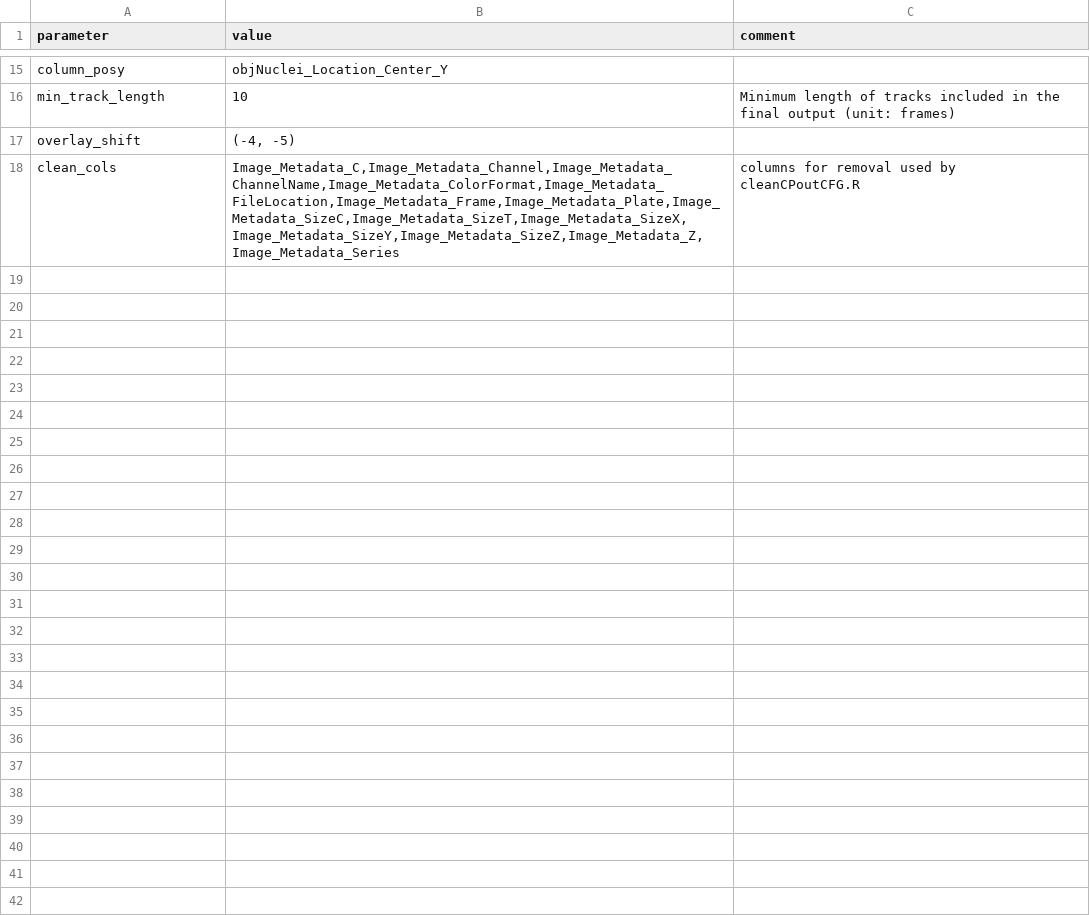
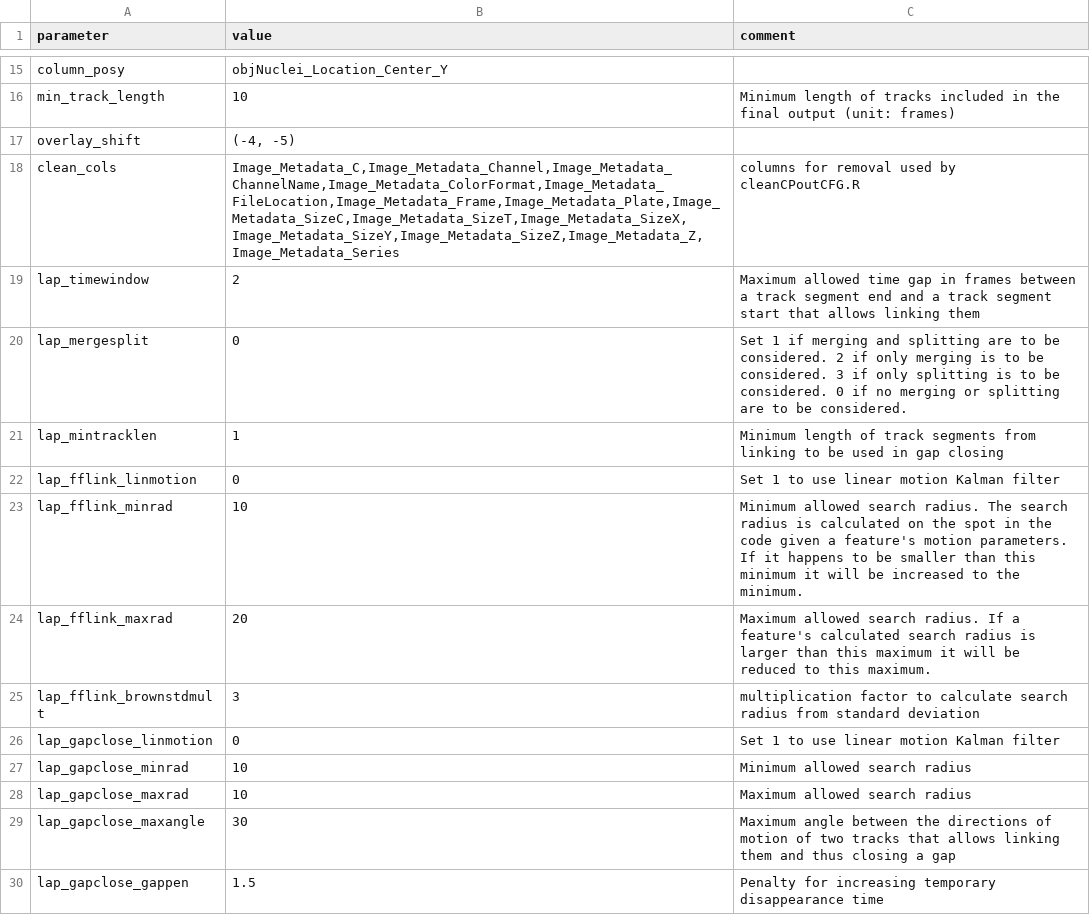
Before and after one commit to dmattek/lap-track, a CSV file: lapconfig.csv, drawn as a sheet; only a part is shown, gaps mark what is left out.

Commit message:
added comments

```diff
--- a/lapconfig.csv
+++ b/lapconfig.csv
@@ -18 +18,13 @@ overlay_shift,"(-4, -5)",
 clean_cols, "Image_Metadata_C,Image_Metadata_Channel,Image_Metadata_ChannelName,Image_Metadata_ColorFormat,Image_Metadata_FileLocation,Image_Metadata_Frame,Image_Metadata_Plate,Image_Metadata_SizeC,Image_Metadata_SizeT,Image_Metadata_SizeX,Image_Metadata_SizeY,Image_Metadata_SizeZ,Image_Metadata_Z,Image_Metadata_Series",columns for removal used by cleanCPoutCFG.R
+lap_timewindow, 2, Maximum allowed time gap in frames between a track segment end and a track segment start that allows linking them
+lap_mergesplit, 0, Set 1 if merging and splitting are to be considered. 2 if only merging is to be considered. 3 if only splitting is to be considered. 0 if no merging or splitting are to be considered.
+lap_mintracklen, 1, Minimum length of track segments from linking to be used in gap closing
+lap_fflink_linmotion, 0, Set 1 to use linear motion Kalman filter
+lap_fflink_minrad, 10, Minimum allowed search radius. The search radius is calculated on the spot in the code given a feature's motion parameters. If it happens to be smaller than this minimum it will be increased to the minimum.
+lap_fflink_maxrad, 20, Maximum allowed search radius. If a feature's calculated search radius is larger than this maximum it will be reduced to this maximum.
+lap_fflink_brownstdmult, 3, multiplication factor to calculate search radius from standard deviation
+lap_gapclose_linmotion, 0, Set 1 to use linear motion Kalman filter
+lap_gapclose_minrad, 10, Minimum allowed search radius
+lap_gapclose_maxrad, 10, Maximum allowed search radius
+lap_gapclose_maxangle, 30, Maximum angle between the directions of motion of two tracks that allows linking them and thus closing a gap
+lap_gapclose_gappen, 1.5, Penalty for increasing temporary disappearance time
```
Also changed, not shown: 1 other file.
